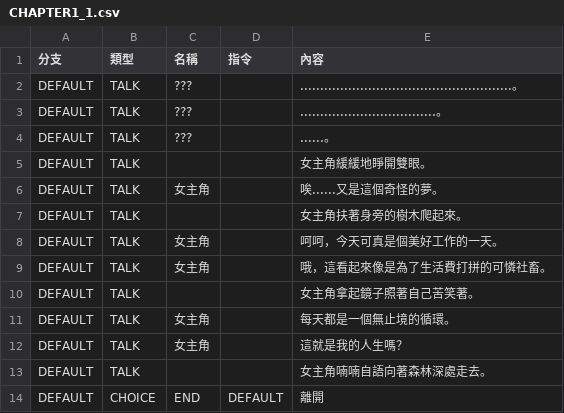
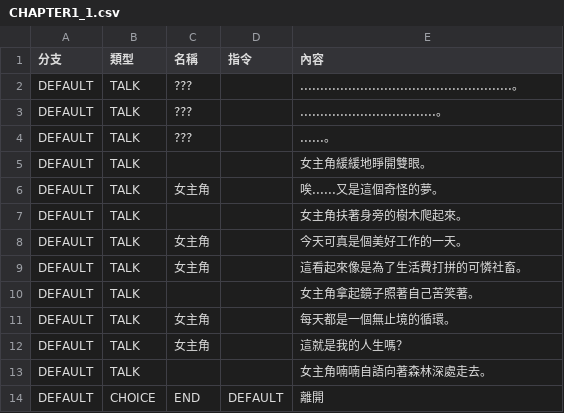
Before and after one commit to yucheng0210/Card, a CSV file: Assets/MyAssets/Data/DialogData/CHAPTER1_1.csv, drawn as a sheet.

```diff
--- a/Assets/MyAssets/Data/DialogData/CHAPTER1_1.csv
+++ b/Assets/MyAssets/Data/DialogData/CHAPTER1_1.csv
@@ -7,4 +7,4 @@ DEFAULT,TALK,女主角,,唉......又是這個奇怪的夢。
 DEFAULT,TALK,,,女主角扶著身旁的樹木爬起來。
-DEFAULT,TALK,女主角,,呵呵，今天可真是個美好工作的一天。
-DEFAULT,TALK,女主角,,哦，這看起來像是為了生活費打拼的可憐社畜。
+DEFAULT,TALK,女主角,,今天可真是個美好工作的一天。
+DEFAULT,TALK,女主角,,這看起來像是為了生活費打拼的可憐社畜。
 DEFAULT,TALK,,,女主角拿起鏡子照著自己苦笑著。
```
Also changed, not shown: Assets/MyAssets/Data/CARDLIST.csv, Assets/MyAssets/Data/DialogData/CHAPTER1_3.csv, 7 other files.
